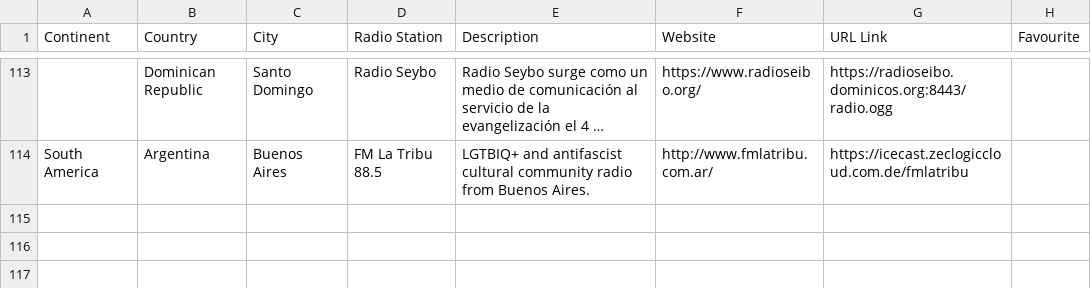
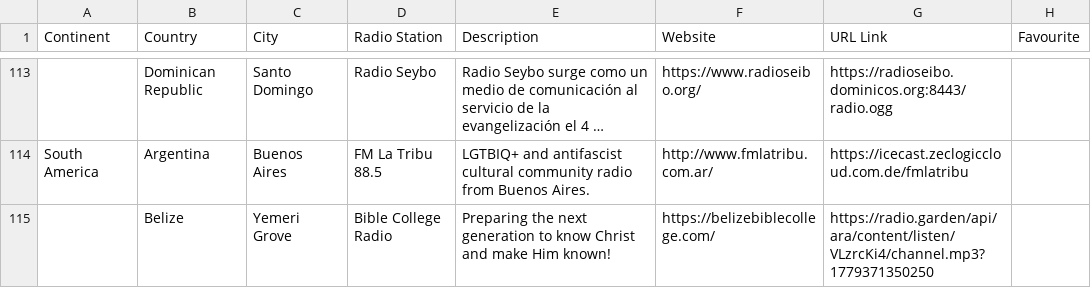
Before and after one commit to n8b2bp67qj-collab/oreloj, a CSV file: stations.csv, drawn as a sheet; only a part is shown, gaps mark what is left out; long unchanged cells end in …; the diff names each change by its address in the sheet, - before the commit and + after, or states it on an @@ line.

Commit message:
update stations via website

```diff
--- a/stations.csv
+++ b/stations.csv
+row 115:  | Belize | Yemeri Grove | Bible College Radio | Preparing the next generation to know Christ and make Him known! | https://belizebiblecollege.com/ | https://radio.garden/api/ara/content/listen/VLzrcKi4/channel.mp3?1779371350250
```
